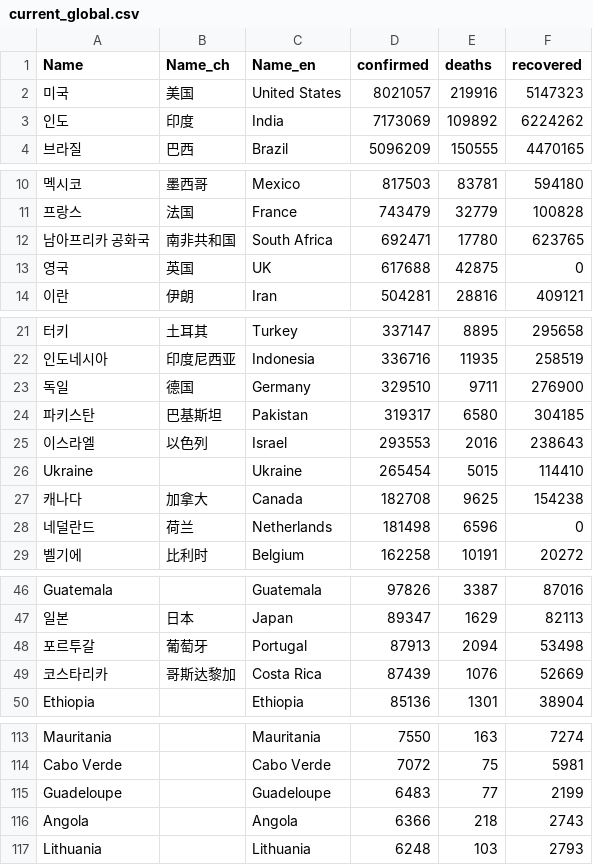
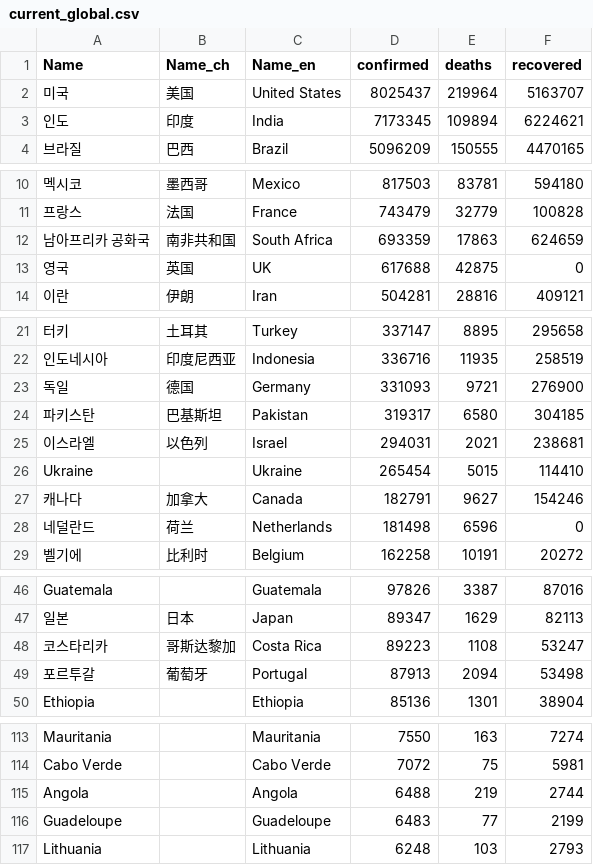
Before and after one commit to adrinerDP/livecod, a CSV file: data/current_global.csv, drawn as a sheet; only a part is shown, gaps mark what is left out; removed rows and columns are numbered as before the commit, all else as after; the diff covers the shown part only; the diff names each change by its address in the sheet, - before the commit and + after, or states it on an @@ line.

```diff
--- a/data/current_global.csv
+++ b/data/current_global.csv
-D2 (confirmed): 8021057
+D2 (confirmed): 8025437
-E2 (deaths): 219916
+E2 (deaths): 219964
-F2 (recovered): 5147323
+F2 (recovered): 5163707
-D3 (confirmed): 7173069
+D3 (confirmed): 7173345
-E3 (deaths): 109892
+E3 (deaths): 109894
-F3 (recovered): 6224262
+F3 (recovered): 6224621
-D12 (confirmed): 692471
+D12 (confirmed): 693359
-E12 (deaths): 17780
+E12 (deaths): 17863
-F12 (recovered): 623765
+F12 (recovered): 624659
-D23 (confirmed): 329510
+D23 (confirmed): 331093
-E23 (deaths): 9711
+E23 (deaths): 9721
-D25 (confirmed): 293553
+D25 (confirmed): 294031
-E25 (deaths): 2016
+E25 (deaths): 2021
-F25 (recovered): 238643
+F25 (recovered): 238681
-D27 (confirmed): 182708
+D27 (confirmed): 182791
-E27 (deaths): 9625
+E27 (deaths): 9627
-F27 (recovered): 154238
+F27 (recovered): 154246
+row 48: 코스타리카 | 哥斯达黎加 | Costa Rica | 89223 | 1108 | 53247
-row 49: 코스타리카 | 哥斯达黎加 | Costa Rica | 87439 | 1076 | 52669
+row 115: Angola |  | Angola | 6488 | 219 | 2744
-row 116: Angola |  | Angola | 6366 | 218 | 2743
```
Also changed, not shown: 10 edited cells elsewhere in this file, data/news_google.csv, data/news_jeju.csv, 7 other files.
